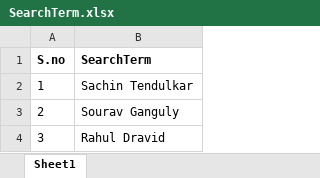
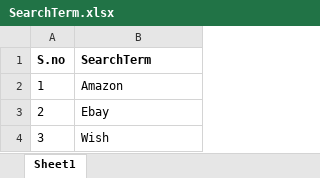
Before and after one commit to jorge89ahumada/report_handling, an Excel workbook: POM/src/main/java/SearchTerm.xlsx, sheet Sheet1, drawn as a sheet; values as stored, in another font and other column widths than the file's, no borders; the diff names each change by its address in the sheet, - before the commit and + after, or states it on an @@ line.

```diff
--- a/POM/src/main/java/SearchTerm.xlsx (sheet Sheet1)
+++ b/POM/src/main/java/SearchTerm.xlsx (sheet Sheet1)
-B2 (SearchTerm): Sachin Tendulkar
+B2 (SearchTerm): Amazon
-B3 (SearchTerm): Sourav Ganguly
+B3 (SearchTerm): Ebay
-B4 (SearchTerm): Rahul Dravid
+B4 (SearchTerm): Wish
```
Also changed, not shown: 6 other files.
